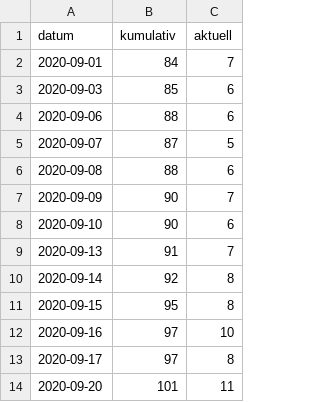
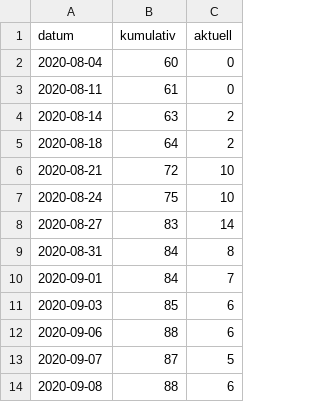
Before and after one commit to fxedel/vaterstetten-in-zahlen, a CSV file: data/lra-ebe-corona/fallzahlenVat.csv, drawn as a sheet; only a part is shown; the shorter side is filled out with more unchanged rows.

Commit message:
Add Corona data for August 2020

```diff
--- a/data/lra-ebe-corona/fallzahlenVat.csv
+++ b/data/lra-ebe-corona/fallzahlenVat.csv
@@ -1,2 +1,10 @@
 "datum","kumulativ","aktuell"
+2020-08-04,60,0
+2020-08-11,61,0
+2020-08-14,63,2
+2020-08-18,64,2
+2020-08-21,72,10
+2020-08-24,75,10
+2020-08-27,83,14
+2020-08-31,84,8
 2020-09-01,84,7
```
